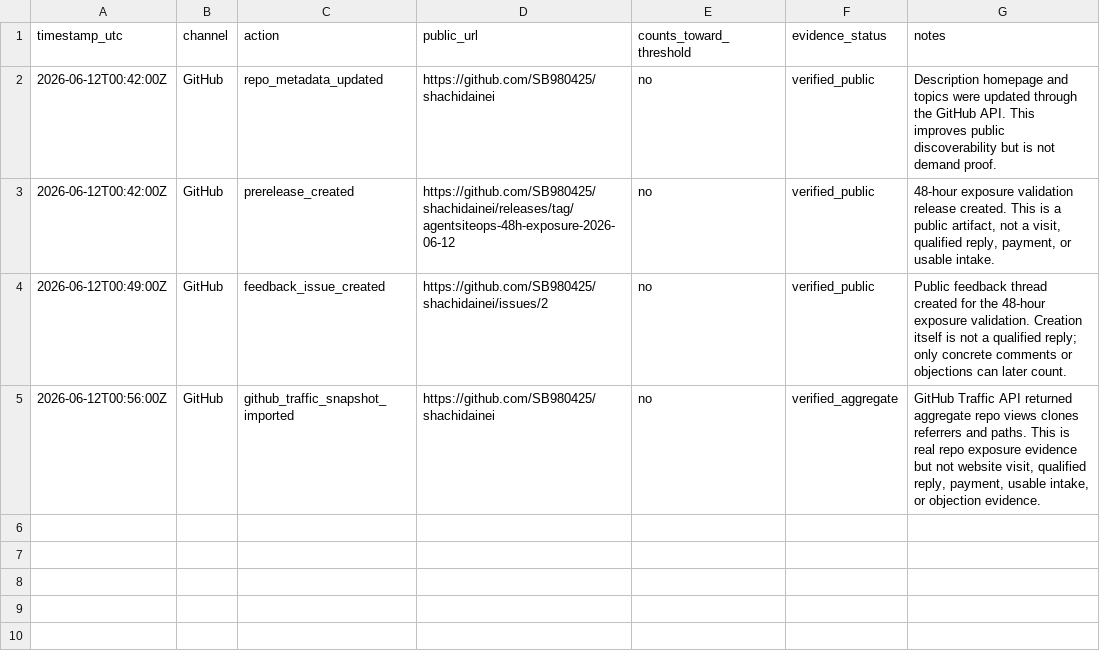
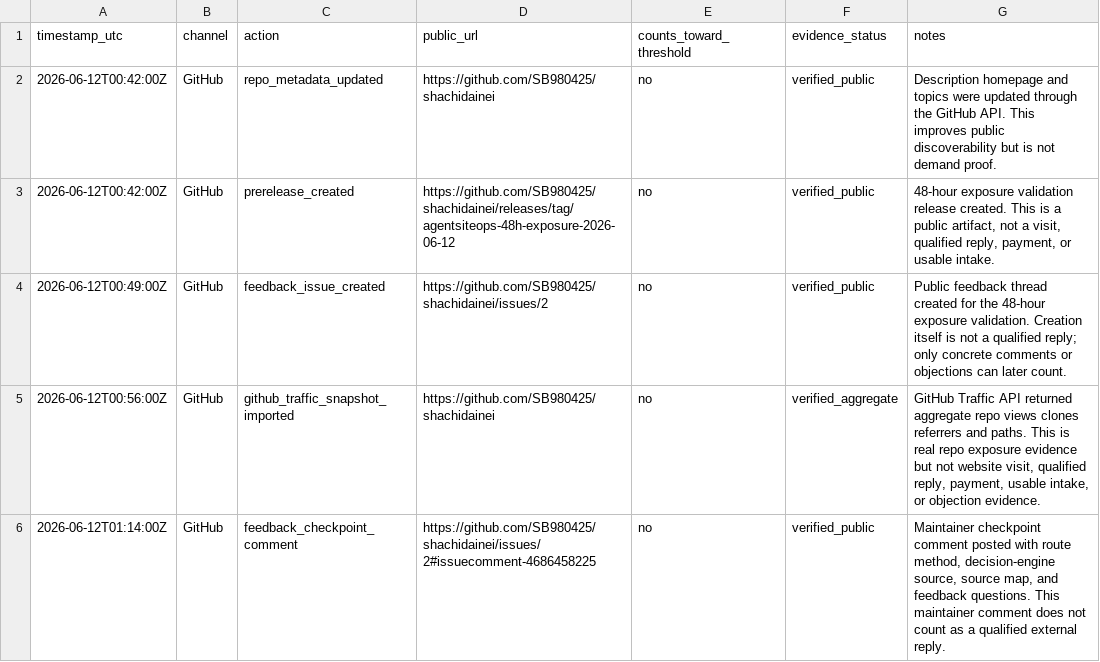
Before and after one commit to SB980425/shachidainei, a CSV file: agentsiteops/data/exposure-action-ledger.csv, drawn as a sheet.

```diff
--- a/agentsiteops/data/exposure-action-ledger.csv
+++ b/agentsiteops/data/exposure-action-ledger.csv
@@ -5 +5,2 @@
 "2026-06-12T00:56:00Z","GitHub","github_traffic_snapshot_imported","https://github.com/SB980425/shachidainei","no","verified_aggregate","GitHub Traffic API returned aggregate repo views clones referrers and paths. This is real repo exposure evidence but not website visit, qualified reply, payment, usable intake, or objection evidence."
+"2026-06-12T01:14:00Z","GitHub","feedback_checkpoint_comment","https://github.com/SB980425/shachidainei/issues/2#issuecomment-4686458225","no","verified_public","Maintainer checkpoint comment posted with route method, decision-engine source, source map, and feedback questions. This maintainer comment does not count as a qualified external reply."
```
Also changed, not shown: agentsiteops/data/indexnow-submit-snapshot.csv, agentsiteops/data/production-health-snapshot.csv, 9 other files.
